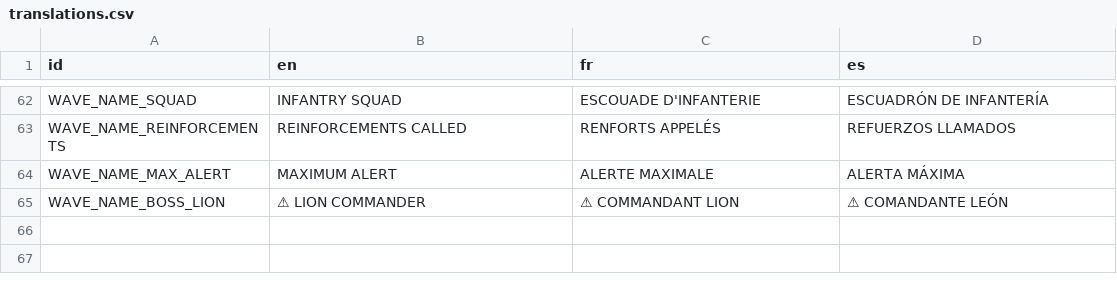
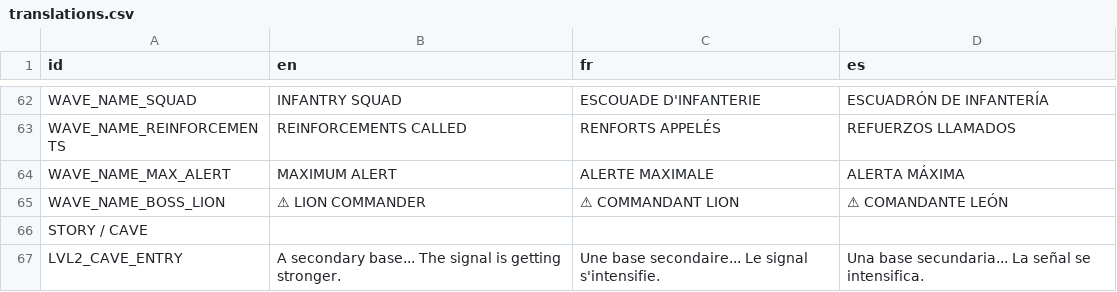
Before and after one commit to RayL4D/Rebound-Protocol, a CSV file: data/translations.csv, drawn as a sheet; only a part is shown, gaps mark what is left out; the diff names each change by its address in the sheet, - before the commit and + after, or states it on an @@ line.

Commit message:
Import translations

```diff
--- a/data/translations.csv
+++ b/data/translations.csv
+row 66: STORY / CAVE
+row 67: LVL2_CAVE_ENTRY | A secondary base... The signal is getting stronger. | Une base secondaire... Le signal s'intensifie. | Una base secundaria... La señal se intensifica.
```
Also changed, not shown: 3 other files.
